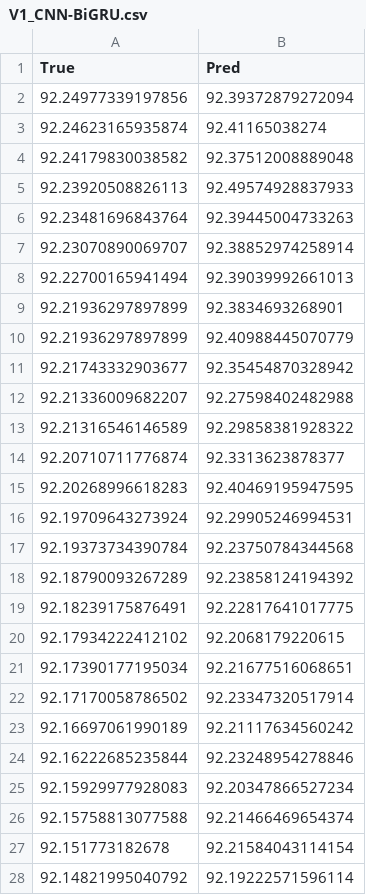
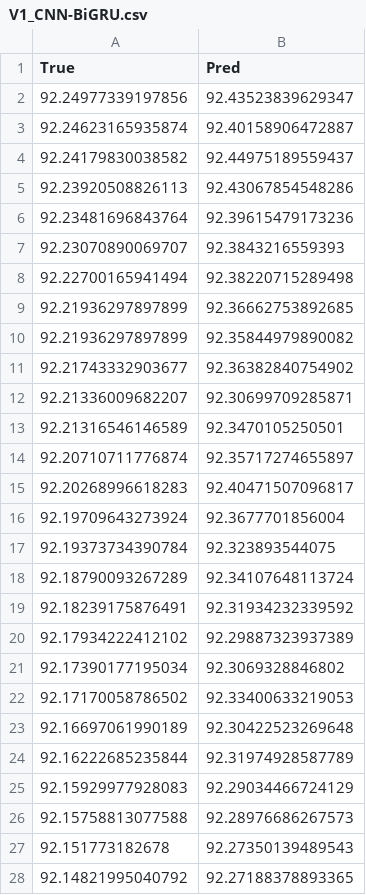
Before and after one commit to LEONL0VE/final-project, a CSV file: experiment_results_single_car/V1_CNN-BiGRU.csv, drawn as a sheet; only a part is shown; the diff covers the shown part only.

```diff
--- a/experiment_results_single_car/V1_CNN-BiGRU.csv
+++ b/experiment_results_single_car/V1_CNN-BiGRU.csv
@@ -1,28 +1,28 @@
 True,Pred
-92.24977339197856,92.39372879272094
-92.24623165935874,92.41165038274
-92.24179830038582,92.37512008889048
-92.23920508826113,92.49574928837933
-92.23481696843764,92.39445004733263
-92.23070890069707,92.38852974258914
-92.22700165941494,92.39039992661013
-92.21936297897899,92.3834693268901
-92.21936297897899,92.40988445070779
-92.21743332903677,92.35454870328942
-92.21336009682207,92.27598402482988
-92.21316546146589,92.29858381928322
-92.20710711776874,92.3313623878377
-92.20268996618283,92.40469195947595
-92.19709643273924,92.29905246994531
-92.19373734390784,92.23750784344568
-92.18790093267289,92.23858124194392
-92.18239175876491,92.22817641017775
-92.17934222412102,92.2068179220615
-92.17390177195034,92.21677516068651
-92.17170058786502,92.23347320517914
-92.16697061990189,92.21117634560242
-92.16222685235844,92.23248954278846
-92.15929977928083,92.20347866527234
-92.15758813077588,92.21466469654374
-92.151773182678,92.21584043114154
-92.14821995040792,92.19222571596114
+92.24977339197856,92.43523839629347
+92.24623165935874,92.40158906472887
+92.24179830038582,92.44975189559437
+92.23920508826113,92.43067854548286
+92.23481696843764,92.39615479173236
+92.23070890069707,92.3843216559393
+92.22700165941494,92.38220715289498
+92.21936297897899,92.36662753892685
+92.21936297897899,92.35844979890082
+92.21743332903677,92.36382840754902
+92.21336009682207,92.30699709285871
+92.21316546146589,92.3470105250501
+92.20710711776874,92.35717274655897
+92.20268996618283,92.40471507096817
+92.19709643273924,92.3677701856004
+92.19373734390784,92.323893544075
+92.18790093267289,92.34107648113724
+92.18239175876491,92.31934232339592
+92.17934222412102,92.29887323937389
+92.17390177195034,92.3069328846802
+92.17170058786502,92.33400633219053
+92.16697061990189,92.30422523269648
+92.16222685235844,92.31974928587789
+92.15929977928083,92.29034466724129
+92.15758813077588,92.28976686267573
+92.151773182678,92.27350139489543
+92.14821995040792,92.27188378893365
```
Also changed, not shown: 33 edited cells elsewhere in this file, experiment_results_single_car/V1_Bi-GRU.csv, experiment_results_single_car/V1_CNN-BiLSTM.csv, 15 other files.
